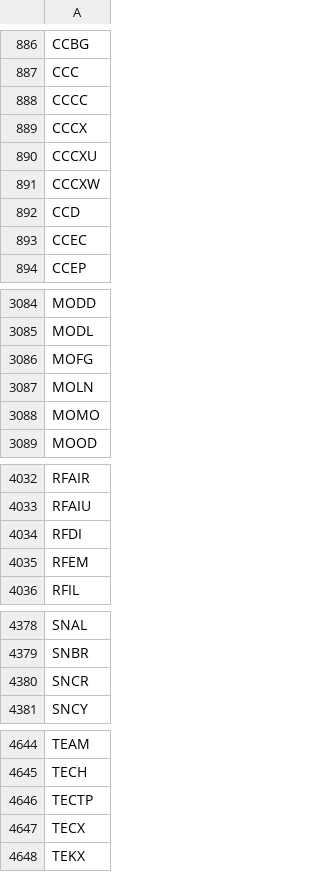
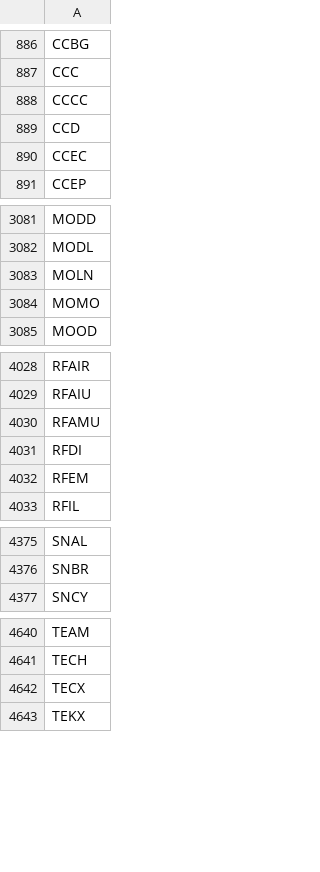
Before and after one commit to cmmds1982/nasdaq-tickers-fetcher, a CSV file: nasdaq_tickers.csv, drawn as a sheet; only a part is shown, gaps mark what is left out; the diff covers the shown part only.

```diff
--- a/nasdaq_tickers.csv
+++ b/nasdaq_tickers.csv
@@ -888,5 +888,2 @@ CCC
 CCCC
-CCCX
-CCCXU
-CCCXW
 CCD
@@ -3085,3 +3082,2 @@ MODD
 MODL
-MOFG
 MOLN
@@ -4033,2 +4029,3 @@ RFAIR
 RFAIU
+RFAMU
 RFDI
@@ -4379,3 +4376,2 @@ SNAL
 SNBR
-SNCR
 SNCY
@@ -4645,3 +4641,2 @@ TEAM
 TECH
-TECTP
 TECX
```
Also changed, not shown: 1 removed row and 1 edited cell elsewhere in this file.
